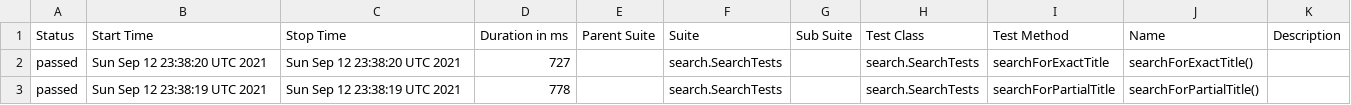
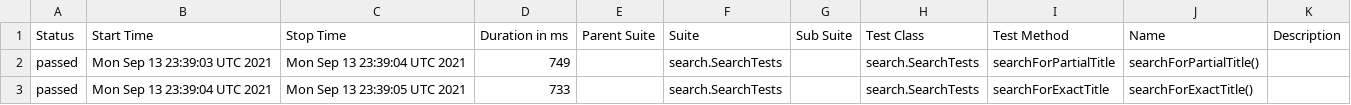
Before and after one commit to reinaldorossetti/playwright-java, a CSV file: msedge/data/suites.csv, drawn as a sheet.

```diff
--- a/msedge/data/suites.csv
+++ b/msedge/data/suites.csv
@@ -1,3 +1,3 @@
 "Status","Start Time","Stop Time","Duration in ms","Parent Suite","Suite","Sub Suite","Test Class","Test Method","Name","Description"
-"passed","Sun Sep 12 23:38:20 UTC 2021","Sun Sep 12 23:38:20 UTC 2021","727","","search.SearchTests","","search.SearchTests","searchForExactTitle","searchForExactTitle()",""
-"passed","Sun Sep 12 23:38:19 UTC 2021","Sun Sep 12 23:38:19 UTC 2021","778","","search.SearchTests","","search.SearchTests","searchForPartialTitle","searchForPartialTitle()",""
+"passed","Mon Sep 13 23:39:03 UTC 2021","Mon Sep 13 23:39:04 UTC 2021","749","","search.SearchTests","","search.SearchTests","searchForPartialTitle","searchForPartialTitle()",""
+"passed","Mon Sep 13 23:39:04 UTC 2021","Mon Sep 13 23:39:05 UTC 2021","733","","search.SearchTests","","search.SearchTests","searchForExactTitle","searchForExactTitle()",""
```
Also changed, not shown: 17 other files.
